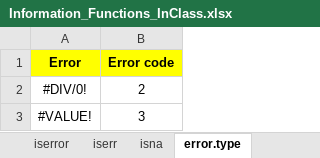
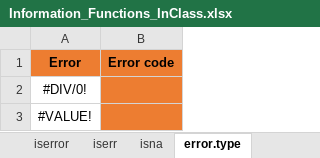
Before and after one commit to MikkoDT/MexEE402_ExcelExcercises, an Excel workbook: Information_Functions/Information_Functions_InClass.xlsx, sheet error.type, drawn as a sheet; values as stored, in another font and other column widths than the file's, no borders; the diff names each change by its address in the sheet, - before the commit and + after, or states it on an @@ line.

```diff
--- a/Information_Functions/Information_Functions_InClass.xlsx (sheet error.type)
+++ b/Information_Functions/Information_Functions_InClass.xlsx (sheet error.type)
-A1:B1 fill: #FFFF00
+A1:B1 fill: #ED7D31
-B2 (Error code): 2
+B2 (Error code): (empty)
-B2:B3 fill: none
+B2:B3 fill: #ED7D31
-B3 (Error code): 3
+B3 (Error code): (empty)
```
Also changed, not shown: sheet isnumber, sheet iserror.
